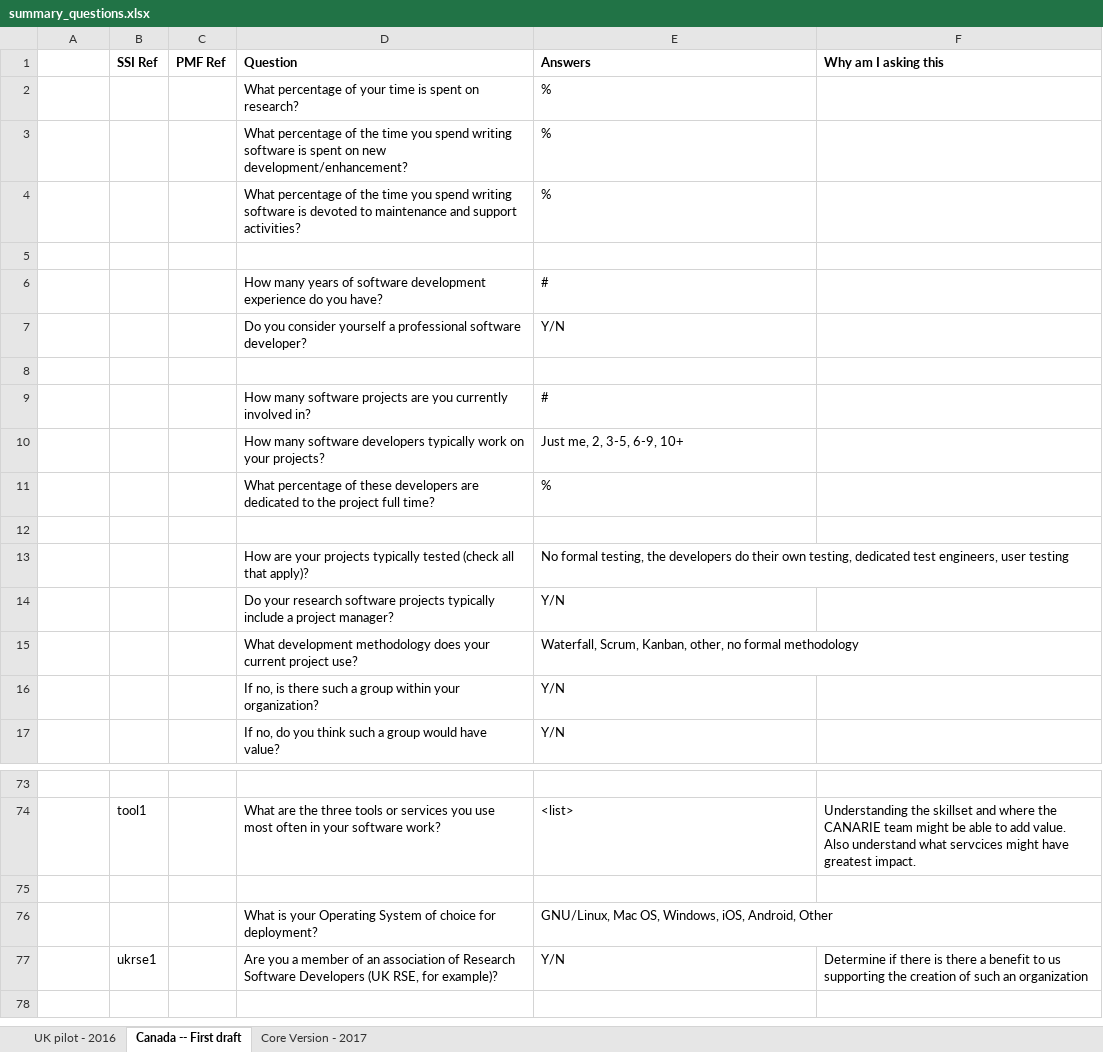
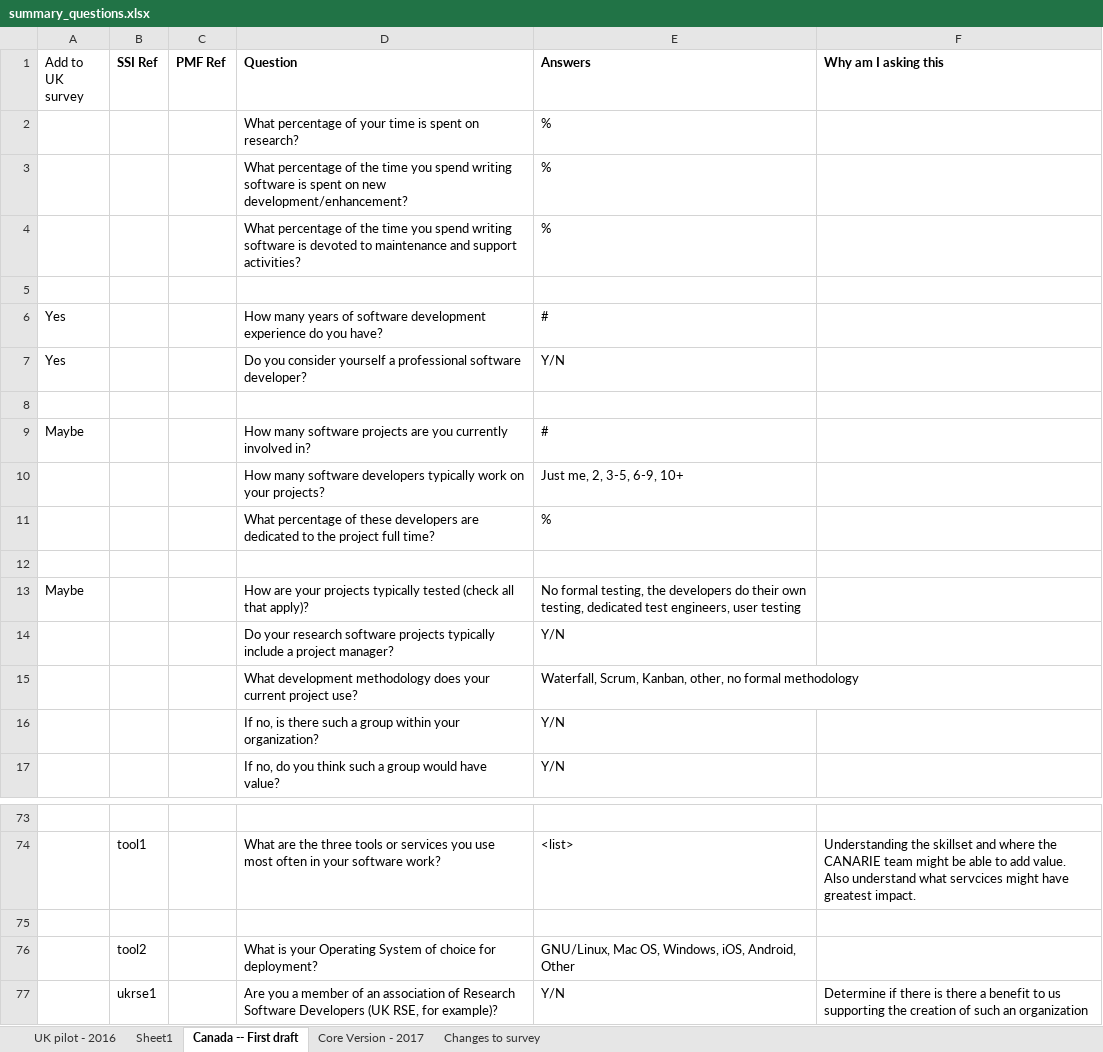
Before and after one commit to softwaresaved/international-survey, an Excel workbook: summary_questions.xlsx, sheet Canada -- First draft, drawn as a sheet; only a part is shown, gaps mark what is left out; values as stored, in another font and other column widths than the file's, no borders; charts and pictures not drawn; the diff covers the shown part only; the diff names each change by its address in the sheet, - before the commit and + after, or states it on an @@ line.

Commit message:
Added notes on which Canadian questions to add to UK survey

```diff
--- a/summary_questions.xlsx (sheet Canada -- First draft)
+++ b/summary_questions.xlsx (sheet Canada -- First draft)
+sheet tab: Sheet1
+sheet tab: Changes to survey
-A1: (empty)
+A1: Add to UK survey
-A6:A7 (Add to UK survey): (empty)
+A6:A7 (Add to UK survey): Yes
-A9 (Add to UK survey): (empty)
+A9 (Add to UK survey): Maybe
-A13 (Add to UK survey): (empty)
+A13 (Add to UK survey): Maybe
-B76 (SSI Ref): (empty)
+B76 (SSI Ref): tool2
```
Also changed, not shown: 6 edited cells and cell formats elsewhere in this sheet, sheet UK pilot - 2016, charts or pictures.
